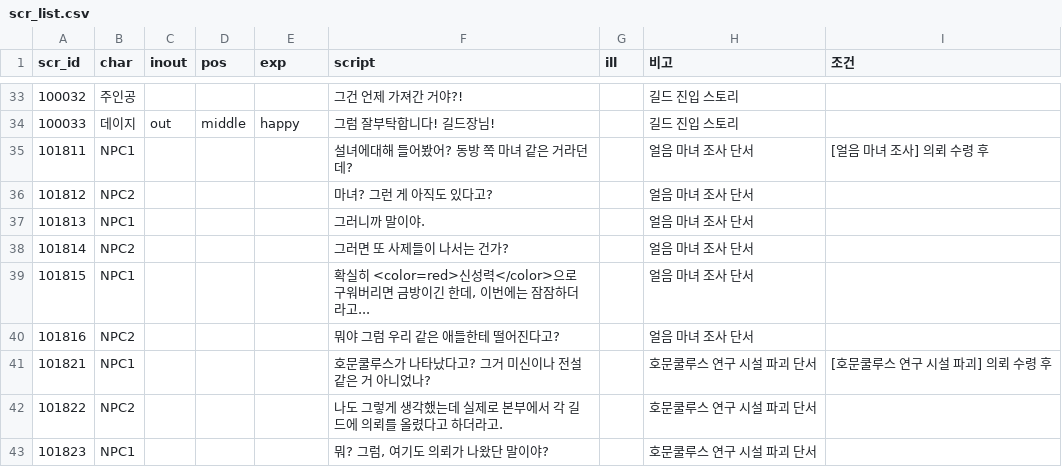
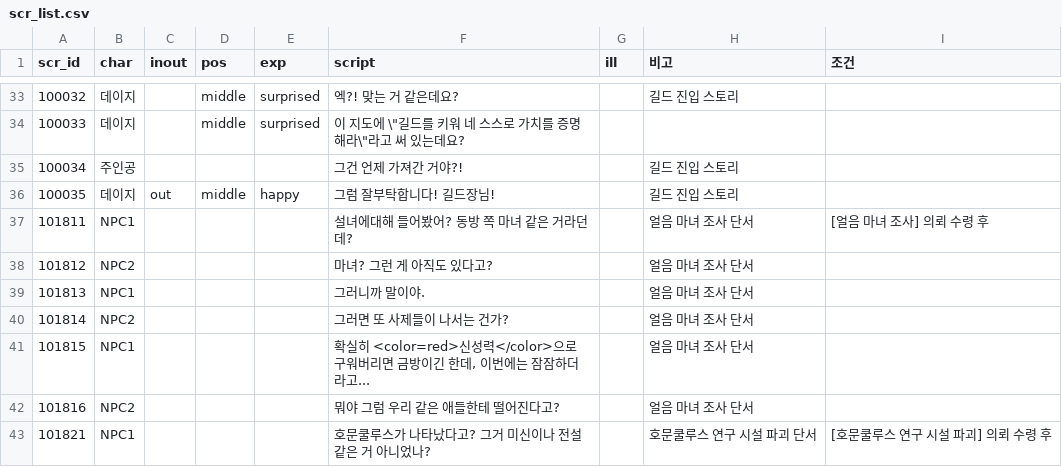
Before and after one commit to Kimighwan/neglect, a CSV file: Assets/Resources/DataTable/scr_list.csv, drawn as a sheet; only a part is shown, gaps mark what is left out; the shorter side is filled out with more unchanged rows; the diff covers the shown part only.

```diff
--- a/Assets/Resources/DataTable/scr_list.csv
+++ b/Assets/Resources/DataTable/scr_list.csv
@@ -33,3 +33,5 @@ scr_id,char,inout,pos,exp,script,ill,비고,조건
-100032,주인공,,,,그건 언제 가져간 거야?!,,길드 진입 스토리,
-100033,데이지,out,middle,happy,그럼 잘부탁합니다! 길드장님!,,길드 진입 스토리,
+100032,데이지,,middle,surprised,엑?! 맞는 거 같은데요?,,길드 진입 스토리,
+100033,데이지,,middle,surprised,"이 지도에 \""길드를 키워 네 스스로 가치를 증명해라\""라고 써 있는데요?",,,
+100034,주인공,,,,그건 언제 가져간 거야?!,,길드 진입 스토리,
+100035,데이지,out,middle,happy,그럼 잘부탁합니다! 길드장님!,,길드 진입 스토리,
 101811,NPC1,,,,설녀에대해 들어봤어? 동방 쪽 마녀 같은 거라던데?,,얼음 마녀 조사 단서,[얼음 마녀 조사] 의뢰 수령 후
```
Also changed, not shown: 64 edited cells elsewhere in this file, 1 other file.
